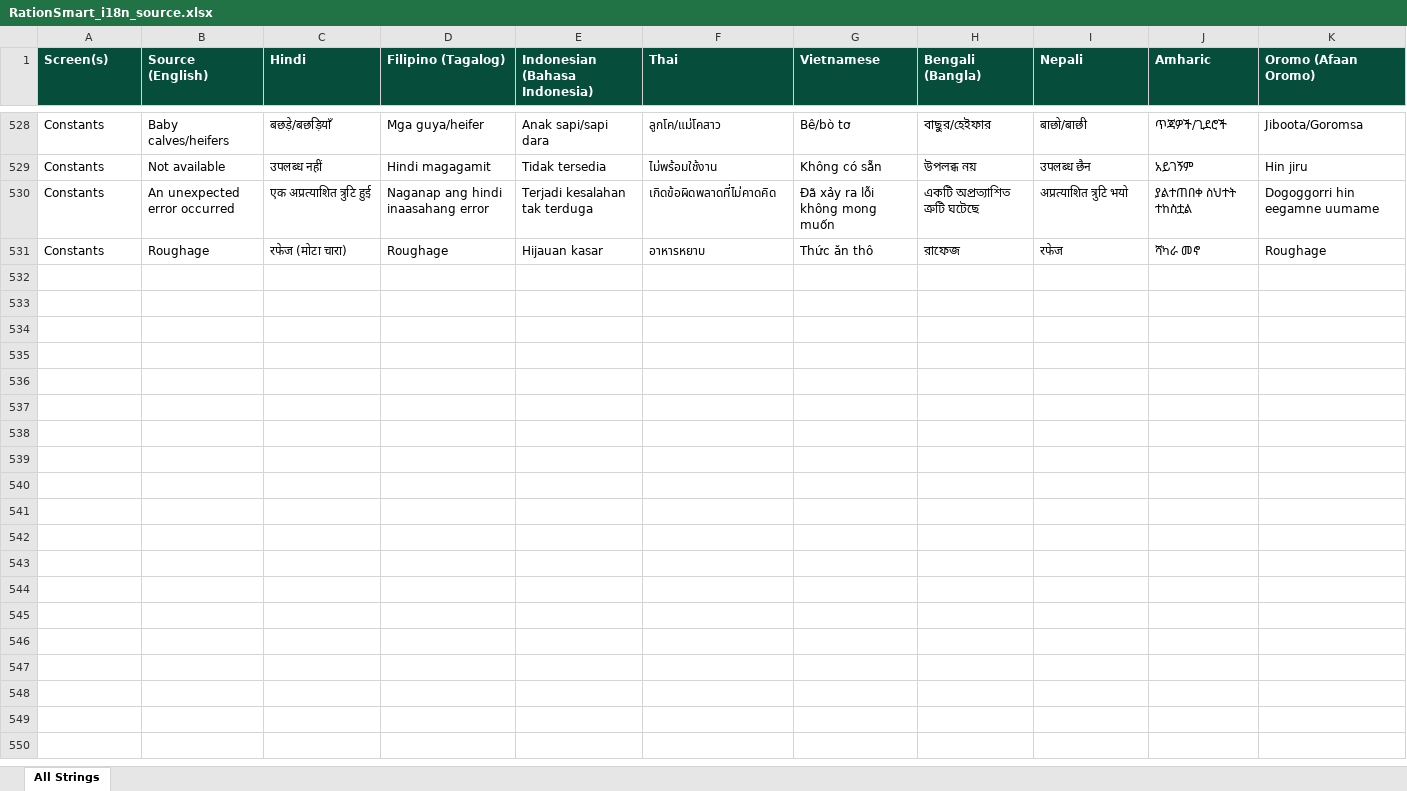
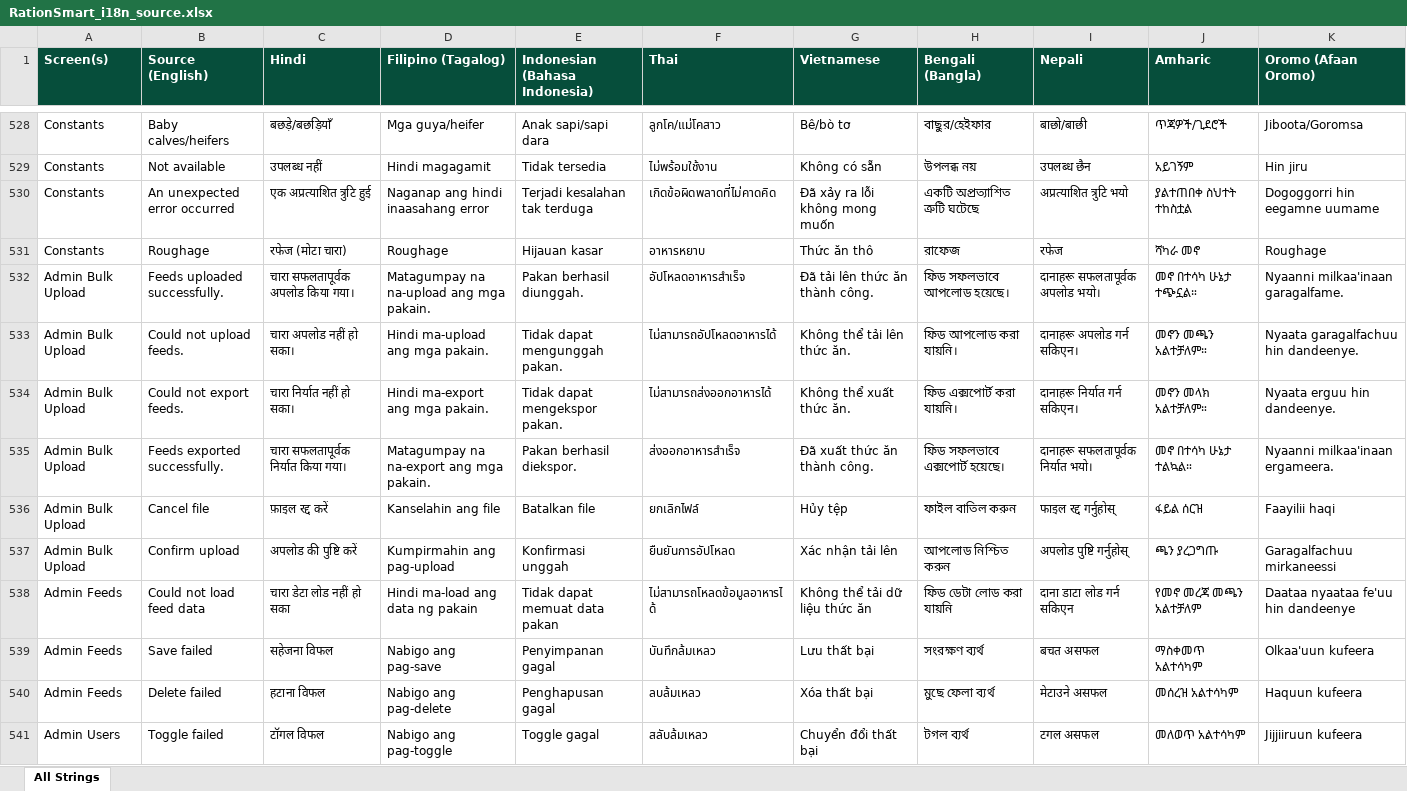
Before and after one commit to Aiyappa-DigitalGreen/RationSmart, an Excel workbook: docs/RationSmart_i18n_source.xlsx, sheet All Strings, drawn as a sheet; only a part is shown, gaps mark what is left out; values as stored, in another font and other column widths than the file's, no borders; the diff covers the shown part only; the diff names each change by its address in the sheet, - before the commit and + after, or states it on an @@ line.

Commit message:
docs(i18n): add 24 missed snackbar/error strings (530 → 554)
Final verification pass found 24 user-facing strings that the
original 6-agent extraction missed — mostly error/snackbar messages
from catch blocks and aria-labels deep in the code.

Added with translations in all 9 languages:

Admin Bulk Upload (6):
  - Feeds uploaded successfully.
  - Could not upload feeds.
  - Could not export feeds.
  - Feeds exported successfully.
  - Cancel file
  - Confirm upload

Admin Feeds (3):
  - Could not load feed data
  - Save failed
  - Delete failed

Admin Users (1):
  - Toggle failed

Feed Selection (2):
  - Failed to save custom feed
  - Failed to generate report

Feedback (1):
  - Submission failed

Profile (7):
  - Update failed
  - Enter your 6-digit PIN to confirm
  - Account deletion failed
  - Could not change PIN. Please try again.
  - Network Error
  - Please make sure your device has internet connectivity.
  - Failed to send reset email. Please try again.

Report (4):
  - Diet Report
  - Save returned an error
  - Report saved
  - Failed to save report

Final stats (verified by script):
  - Total rows:           554
  - Unique sources:       554
  - Exact duplicates:     0
  - Case-insensitive dups: 0

```diff
--- a/docs/RationSmart_i18n_source.xlsx (sheet All Strings)
+++ b/docs/RationSmart_i18n_source.xlsx (sheet All Strings)
+row 532: Admin Bulk Upload | Feeds uploaded successfully. | चारा सफलतापूर्वक अपलोड किया गया। | Matagumpay na na-upload ang mga pakain. | Pakan berhasil diunggah. | อัปโหลดอาหารสำเร็จ | Đã tải lên thức ăn thành công. | ফিড সফলভাবে আপলোড হয়েছে। | दानाहरू सफलतापूर्वक अपलोड भयो। | መኖ በተሳካ ሁኔታ ተጭኗል። | Nyaanni milkaa'inaan garagalfame.
+row 533: Admin Bulk Upload | Could not upload feeds. | चारा अपलोड नहीं हो सका। | Hindi ma-upload ang mga pakain. | Tidak dapat mengunggah pakan. | ไม่สามารถอัปโหลดอาหารได้ | Không thể tải lên thức ăn. | ফিড আপলোড করা যায়নি। | दानाहरू अपलोड गर्न सकिएन। | መኖን መጫን አልተቻለም። | Nyaata garagalfachuu hin dandeenye.
+row 534: Admin Bulk Upload | Could not export feeds. | चारा निर्यात नहीं हो सका। | Hindi ma-export ang mga pakain. | Tidak dapat mengekspor pakan. | ไม่สามารถส่งออกอาหารได้ | Không thể xuất thức ăn. | ফিড এক্সপোর্ট করা যায়নি। | दानाहरू निर्यात गर्न सकिएन। | መኖን መላክ አልተቻለም። | Nyaata erguu hin dandeenye.
+row 535: Admin Bulk Upload | Feeds exported successfully. | चारा सफलतापूर्वक निर्यात किया गया। | Matagumpay na na-export ang mga pakain. | Pakan berhasil diekspor. | ส่งออกอาหารสำเร็จ | Đã xuất thức ăn thành công. | ফিড সফলভাবে এক্সপোর্ট হয়েছে। | दानाहरू सफलतापूर्वक निर्यात भयो। | መኖ በተሳካ ሁኔታ ተልኳል። | Nyaanni milkaa'inaan ergameera.
+row 536: Admin Bulk Upload | Cancel file | फ़ाइल रद्द करें | Kanselahin ang file | Batalkan file | ยกเลิกไฟล์ | Hủy tệp | ফাইল বাতিল করুন | फाइल रद्द गर्नुहोस् | ፋይል ሰርዝ | Faayilii haqi
+row 537: Admin Bulk Upload | Confirm upload | अपलोड की पुष्टि करें | Kumpirmahin ang pag-upload | Konfirmasi unggah | ยืนยันการอัปโหลด | Xác nhận tải lên | আপলোড নিশ্চিত করুন | अपलोड पुष्टि गर्नुहोस् | ጫን ያረጋግጡ | Garagalfachuu mirkaneessi
+row 538: Admin Feeds | Could not load feed data | चारा डेटा लोड नहीं हो सका | Hindi ma-load ang data ng pakain | Tidak dapat memuat data pakan | ไม่สามารถโหลดข้อมูลอาหารได้ | Không thể tải dữ liệu thức ăn | ফিড ডেটা লোড করা যায়নি | दाना डाटा लोड गर्न सकिएन | የመኖ መረጃ መጫን አልተቻለም | Daataa nyaataa fe'uu hin dandeenye
+row 539: Admin Feeds | Save failed | सहेजना विफल | Nabigo ang pag-save | Penyimpanan gagal | บันทึกล้มเหลว | Lưu thất bại | সংরক্ষণ ব্যর্থ | बचत असफल | ማስቀመጥ አልተሳካም | Olkaa'uun kufeera
+row 540: Admin Feeds | Delete failed | हटाना विफल | Nabigo ang pag-delete | Penghapusan gagal | ลบล้มเหลว | Xóa thất bại | মুছে ফেলা ব্যর্থ | मेटाउने असफल | መሰረዝ አልተሳካም | Haquun kufeera
+row 541: Admin Users | Toggle failed | टॉगल विफल | Nabigo ang pag-toggle | Toggle gagal | สลับล้มเหลว | Chuyển đổi thất bại | টগল ব্যর্থ | टगल असफल | መለወጥ አልተሳካም | Jijjiiruun kufeera
```
Also changed, not shown: 14 added rows elsewhere in this sheet.
